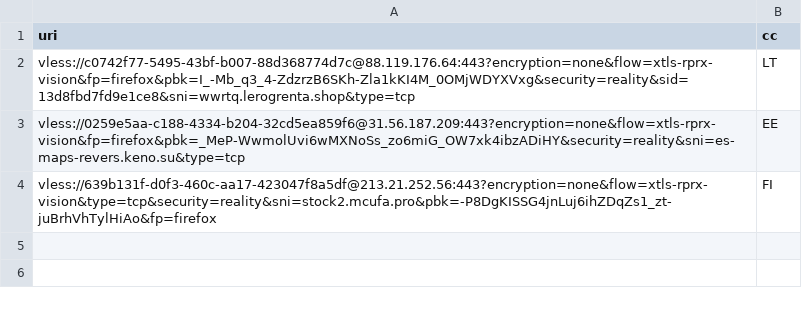
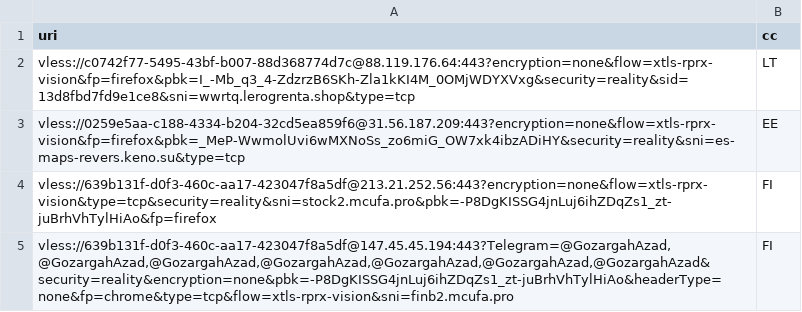
Before and after one commit to grisha-seleznev/free-vless-keys-russia, a CSV file: stage/polymarket.csv, drawn as a sheet.

Commit message:
🇷🇺 Проверка из РФ: 36 ключей, Polymarket 4 (27.11.2026 09:35 МСК)

```diff
--- a/stage/polymarket.csv
+++ b/stage/polymarket.csv
@@ -4 +4,2 @@ vless://0259e5aa-c188-4334-b204-32cd5ea859f6@31.56.187.209:443?encryption=none&f
 vless://639b131f-d0f3-460c-aa17-423047f8a5df@213.21.252.56:443?encryption=none&flow=xtls-rprx-vision&type=tcp&security=reality&sni=stock2.mcufa.pro&pbk=-P8DgKISSG4jnLuj6ihZDqZs1_zt-juBrhVhTylHiAo&fp=firefox,FI
+"vless://639b131f-d0f3-460c-aa17-423047f8a5df@147.45.45.194:443?Telegram=@GozargahAzad,@GozargahAzad,@GozargahAzad,@GozargahAzad,@GozargahAzad,@GozargahAzad,@GozargahAzad&security=reality&encryption=none&pbk=-P8DgKISSG4jnLuj6ihZDqZs1_zt-juBrhVhTylHiAo&headerType=none&fp=chrome&type=tcp&flow=xtls-rprx-vision&sni=finb2.mcufa.pro",FI
```
Also changed, not shown: stage/checked.csv, 56 other files.
